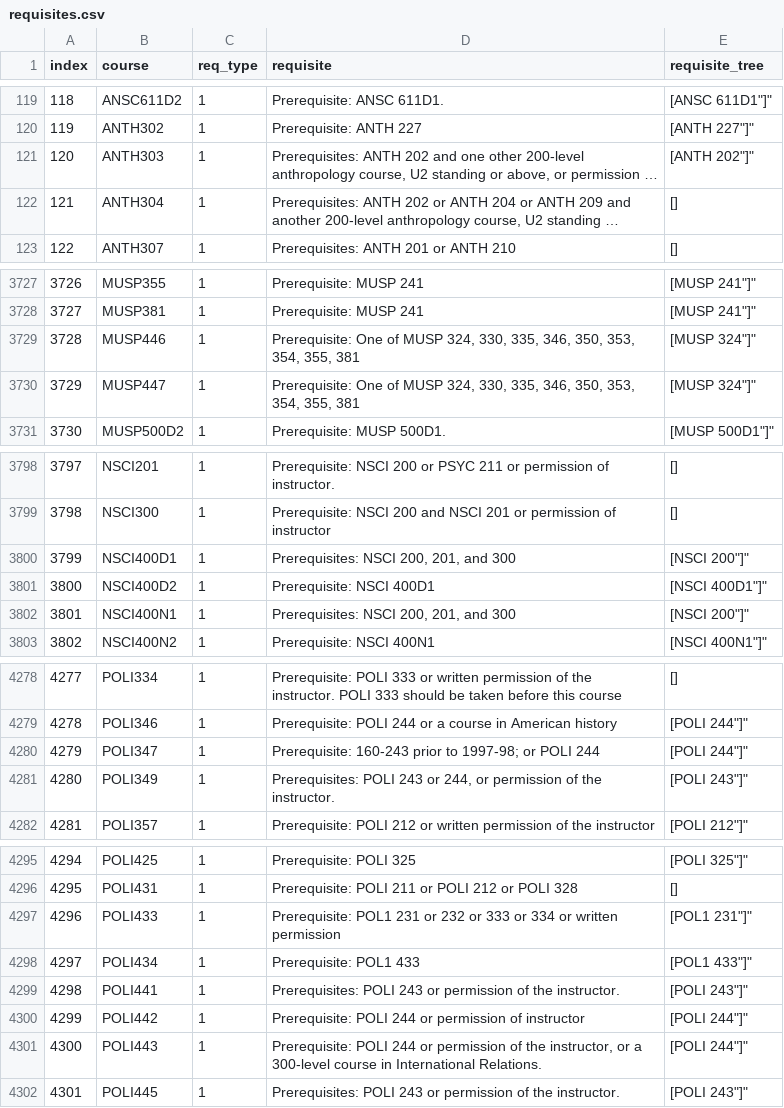
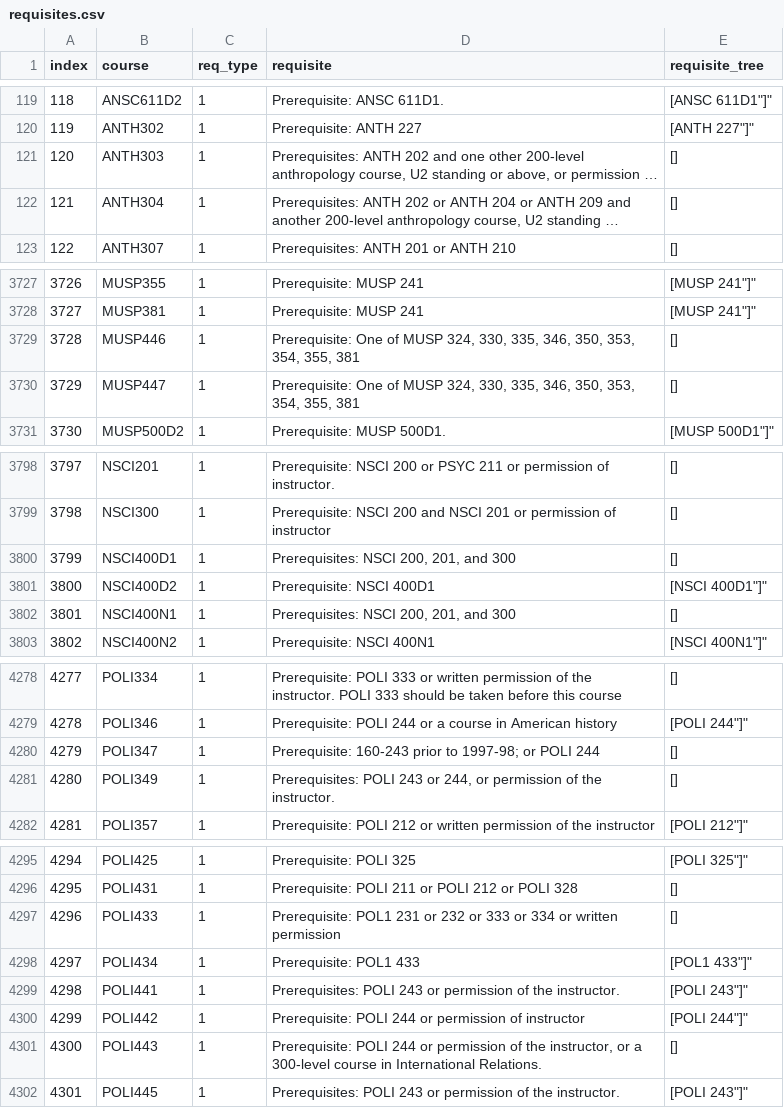
Before and after one commit to SamZhang02/llmbda, a CSV file: dataset/requisites.csv, drawn as a sheet; only a part is shown, gaps mark what is left out; long unchanged cells end in …; the diff covers the shown part only; the diff names each change by its address in the sheet, - before the commit and + after, or states it on an @@ line.

```diff
--- a/dataset/requisites.csv
+++ b/dataset/requisites.csv
-E121 (requisite_tree): [ANTH 202"]"
+E121 (requisite_tree): []
-E3729:E3730 (requisite_tree): [MUSP 324"]"
+E3729:E3730 (requisite_tree): []
-E3800 (requisite_tree): [NSCI 200"]"
+E3800 (requisite_tree): []
-E3802 (requisite_tree): [NSCI 200"]"
+E3802 (requisite_tree): []
-E4280 (requisite_tree): [POLI 244"]"
+E4280 (requisite_tree): []
-E4281 (requisite_tree): [POLI 243"]"
+E4281 (requisite_tree): []
-E4297 (requisite_tree): [POL1 231"]"
+E4297 (requisite_tree): []
-E4301 (requisite_tree): [POLI 244"]"
+E4301 (requisite_tree): []
```
Also changed, not shown: 30 edited cells elsewhere in this file, 1 other file.
